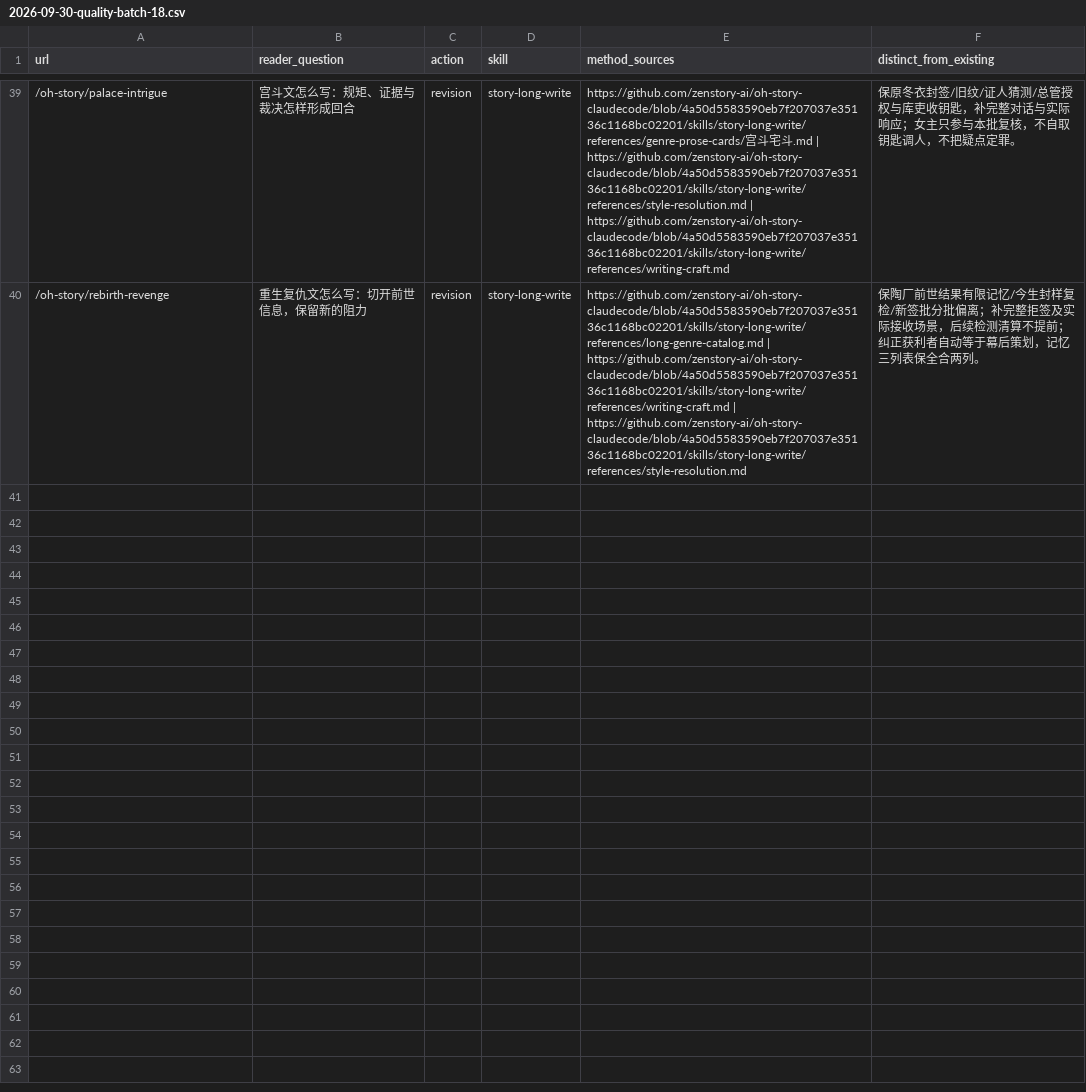
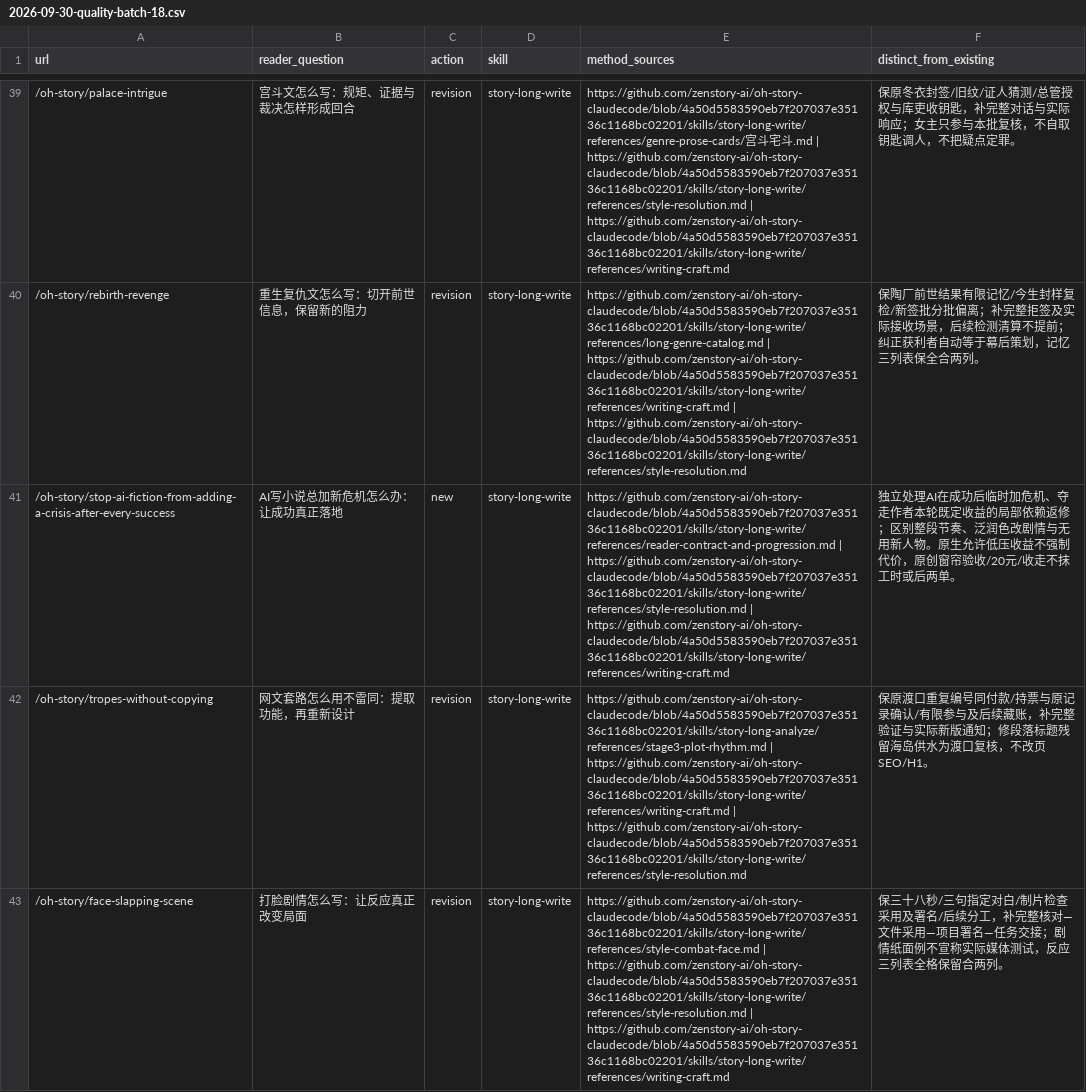
Before and after one commit to LatteFang/zenstory, a CSV file: docs/content/2026-09-30-quality-batch-18.csv, drawn as a sheet; only a part is shown, gaps mark what is left out; the diff names each change by its address in the sheet, - before the commit and + after, or states it on an @@ line.

Commit message:
content: preserve fiction rewards and deepen proof and credit scenes

```diff
--- a/docs/content/2026-09-30-quality-batch-18.csv
+++ b/docs/content/2026-09-30-quality-batch-18.csv
+row 41: /oh-story/stop-ai-fiction-from-adding-a-crisis-after-every-success | AI写小说总加新危机怎么办：让成功真正落地 | new | story-long-write | https://github.com/zenstory-ai/oh-story-claudecode/blob/4a50d5583590eb7f207037e35136c1168bc02201/skills/story-long-write/references/reader-contract-and-progression.md | https://github.com/zenstory-ai/oh-story-claudecode/blob/4a50d5583590eb7f207037e35136c1168bc02201/skills/story-long-write/references/style-resolution.md | https://github.com/zenstory-ai/oh-story-claudecode/blob/4a50d5583590eb7f207037e35136c1168bc02201/skills/story-long-write/references/writing-craft.md | 独立处理AI在成功后临时加危机、夺走作者本轮既定收益的局部依赖返修；区别整段节奏、泛润色改剧情与无用新人物。原生允许低压收益不强制代价，原创窗帘验收/20元/收走不抹工时或后两单。
+row 42: /oh-story/tropes-without-copying | 网文套路怎么用不雷同：提取功能，再重新设计 | revision | story-long-write | https://github.com/zenstory-ai/oh-story-claudecode/blob/4a50d5583590eb7f207037e35136c1168bc02201/skills/story-long-analyze/references/stage3-plot-rhythm.md | https://github.com/zenstory-ai/oh-story-claudecode/blob/4a50d5583590eb7f207037e35136c1168bc02201/skills/story-long-write/references/writing-craft.md | https://github.com/zenstory-ai/oh-story-claudecode/blob/4a50d5583590eb7f207037e35136c1168bc02201/skills/story-long-write/references/style-resolution.md | 保原渡口重复编号同付款/持票与原记录确认/有限参与及后续藏账，补完整验证与实际新版通知；修段落标题残留海岛供水为渡口复核，不改页SEO/H1。
+row 43: /oh-story/face-slapping-scene | 打脸剧情怎么写：让反应真正改变局面 | revision | story-long-write | https://github.com/zenstory-ai/oh-story-claudecode/blob/4a50d5583590eb7f207037e35136c1168bc02201/skills/story-long-write/references/style-combat-face.md | https://github.com/zenstory-ai/oh-story-claudecode/blob/4a50d5583590eb7f207037e35136c1168bc02201/skills/story-long-write/references/style-resolution.md | https://github.com/zenstory-ai/oh-story-claudecode/blob/4a50d5583590eb7f207037e35136c1168bc02201/skills/story-long-write/references/writing-craft.md | 保三十八秒/三句指定对白/制片检查采用及署名/后续分工，补完整核对—文件采用—项目署名—任务交接；剧情纸面例不宣称实际媒体测试，反应三列表全格保留合两列。
```
Also changed, not shown: 4 other files.
